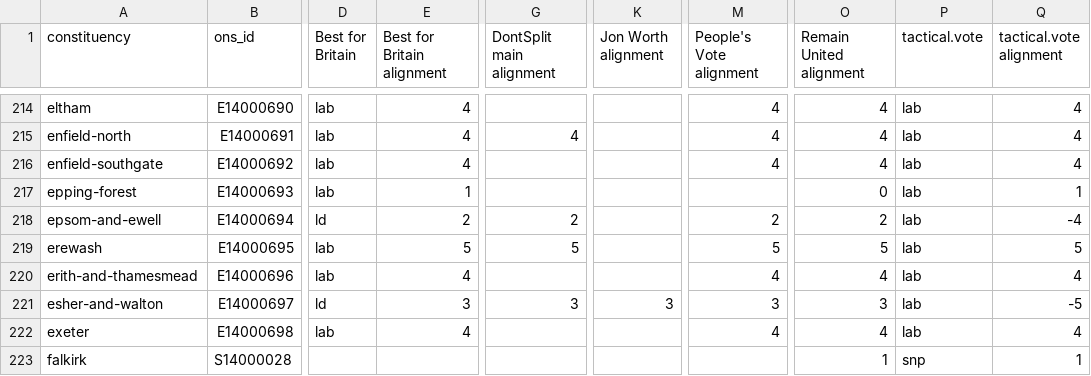
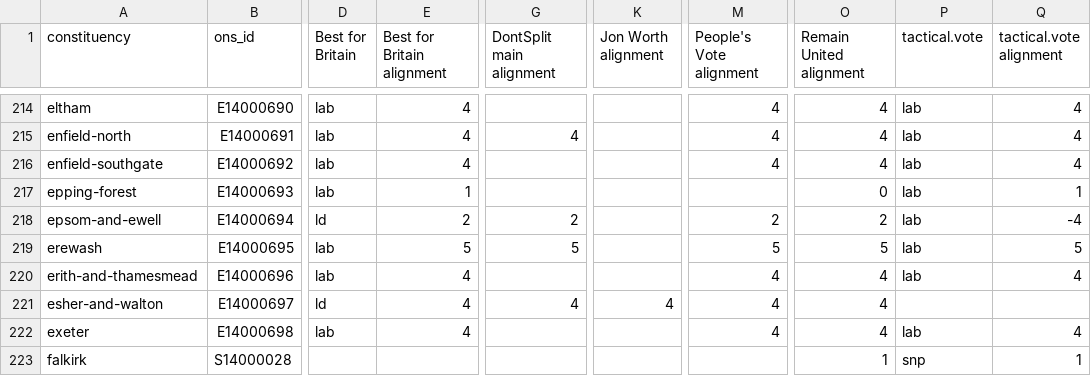
Before and after one commit to h2g2bob/dontsplittheremainvote, a CSV file: generated/other_sites.csv, drawn as a sheet; only a part is shown, gaps mark what is left out; the diff names each change by its address in the sheet, - before the commit and + after, or states it on an @@ line.

Commit message:
Updated sources (tactical.vote removes esher-and-walton)

```diff
--- a/generated/other_sites.csv
+++ b/generated/other_sites.csv
-E221 (Best for Britain alignment): 3
+E221 (Best for Britain alignment): 4
-G221 (DontSplit main alignment): 3
+G221 (DontSplit main alignment): 4
-K221 (Jon Worth alignment): 3
+K221 (Jon Worth alignment): 4
-M221 (People's Vote alignment): 3
+M221 (People's Vote alignment): 4
-O221 (Remain United alignment): 3
+O221 (Remain United alignment): 4
-P221 (tactical.vote): lab
+P221 (tactical.vote): (empty)
-Q221 (tactical.vote alignment): -5
+Q221 (tactical.vote alignment): (empty)
```
Also changed, not shown: 2 other files.
